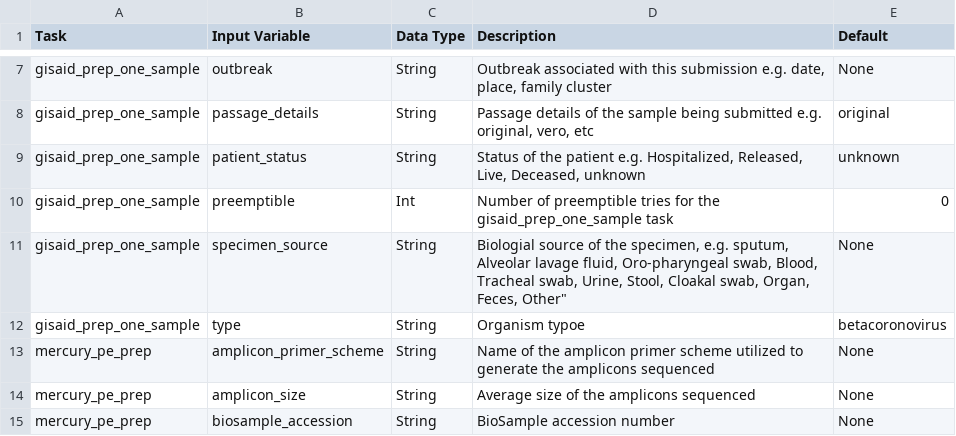
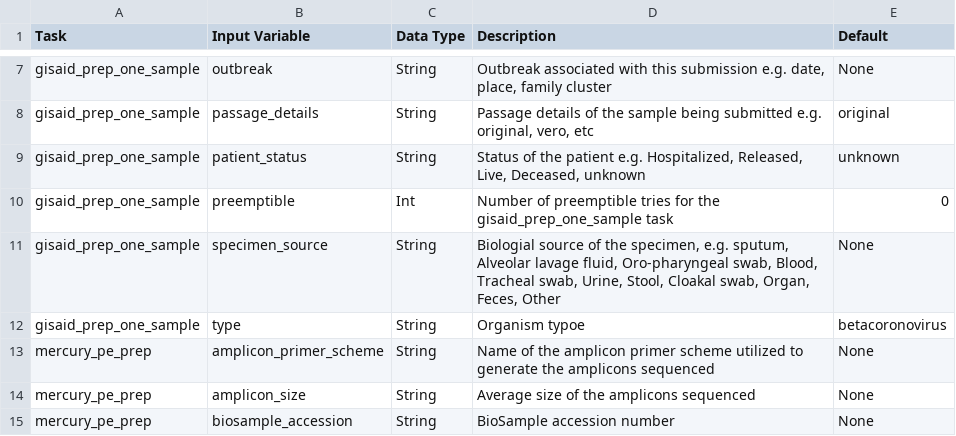
Before and after one commit to theiagen/public_health_viral_genomics, a TSV file: docs/source/tables/mercury_workflows/mercury_pe_prep_optional_inputs.tsv, drawn as a sheet; only a part is shown, gaps mark what is left out.

Commit message:
Update mercury_pe_prep_optional_inputs.tsv

```diff
--- a/docs/source/tables/mercury_workflows/mercury_pe_prep_optional_inputs.tsv
+++ b/docs/source/tables/mercury_workflows/mercury_pe_prep_optional_inputs.tsv
@@ -10,3 +10,3 @@ gisaid_prep_one_sample	patient_status	String	Status of the patient e.g. Hospital
 gisaid_prep_one_sample	preemptible	Int	Number of preemptible tries for the gisaid_prep_one_sample task	0
-gisaid_prep_one_sample	specimen_source	String	Biologial source of the specimen, e.g. sputum, Alveolar lavage fluid, Oro-pharyngeal swab, Blood, Tracheal swab, Urine, Stool, Cloakal swab, Organ, Feces, Other"	None
+gisaid_prep_one_sample	specimen_source	String	Biologial source of the specimen, e.g. sputum, Alveolar lavage fluid, Oro-pharyngeal swab, Blood, Tracheal swab, Urine, Stool, Cloakal swab, Organ, Feces, Other	None
 gisaid_prep_one_sample	type	String	Organism typoe	betacoronovirus
```
